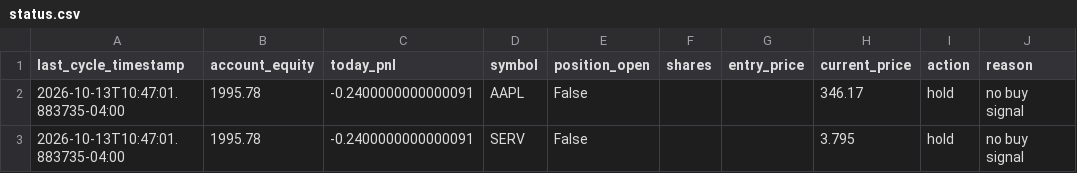
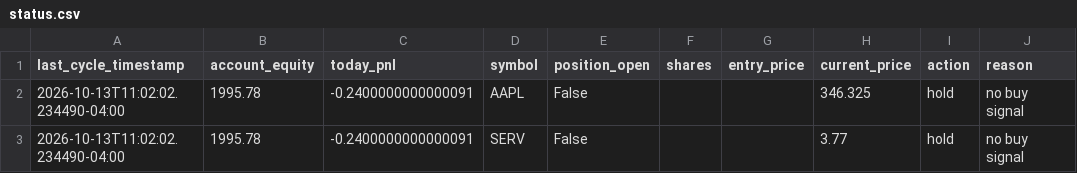
Before and after one commit to SinbadTheExplorer/graywind, a CSV file: dashboard-data/small/status.csv, drawn as a sheet.

```diff
--- a/dashboard-data/small/status.csv
+++ b/dashboard-data/small/status.csv
@@ -1,3 +1,3 @@
 last_cycle_timestamp,account_equity,today_pnl,symbol,position_open,shares,entry_price,current_price,action,reason
-2026-10-13T10:47:01.883735-04:00,1995.78,-0.2400000000000091,AAPL,False,,,346.17,hold,no buy signal
-2026-10-13T10:47:01.883735-04:00,1995.78,-0.2400000000000091,SERV,False,,,3.795,hold,no buy signal
+2026-10-13T11:02:02.234490-04:00,1995.78,-0.2400000000000091,AAPL,False,,,346.325,hold,no buy signal
+2026-10-13T11:02:02.234490-04:00,1995.78,-0.2400000000000091,SERV,False,,,3.77,hold,no buy signal
```
Also changed, not shown: dashboard-data/small/equity_curve.csv, state/small/decision_log.csv.
